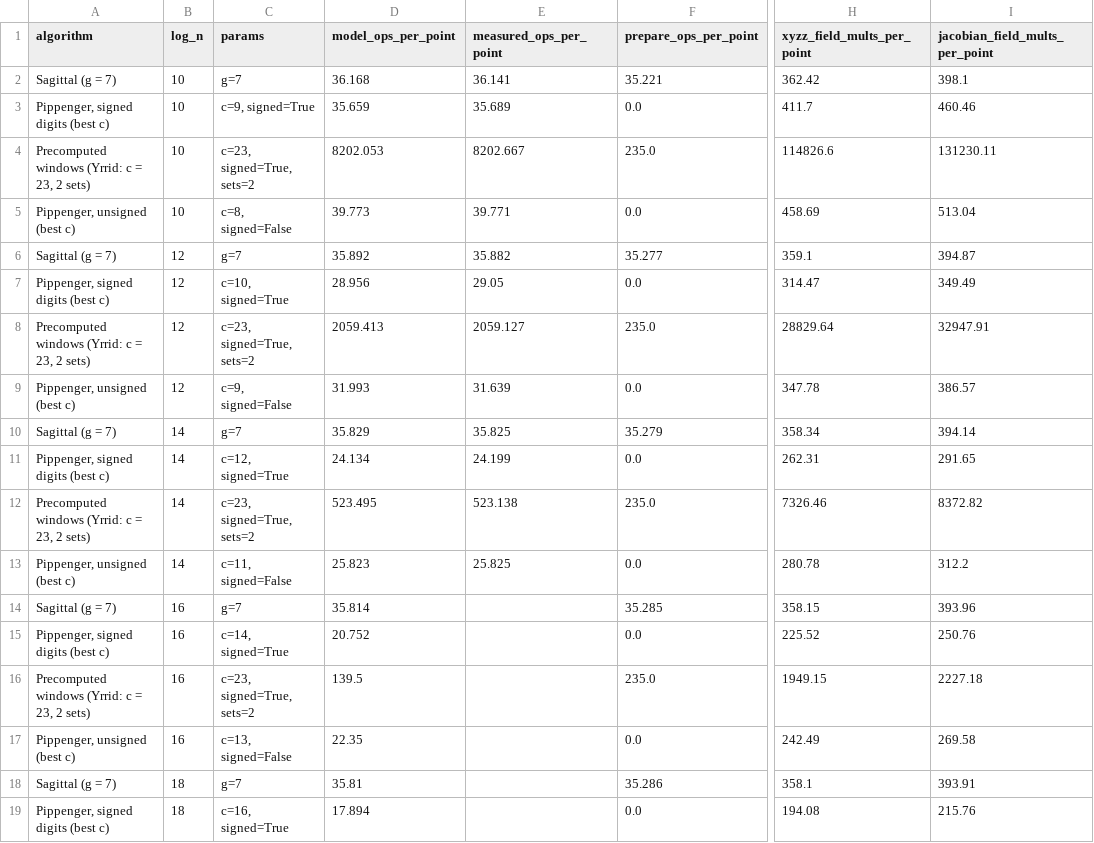
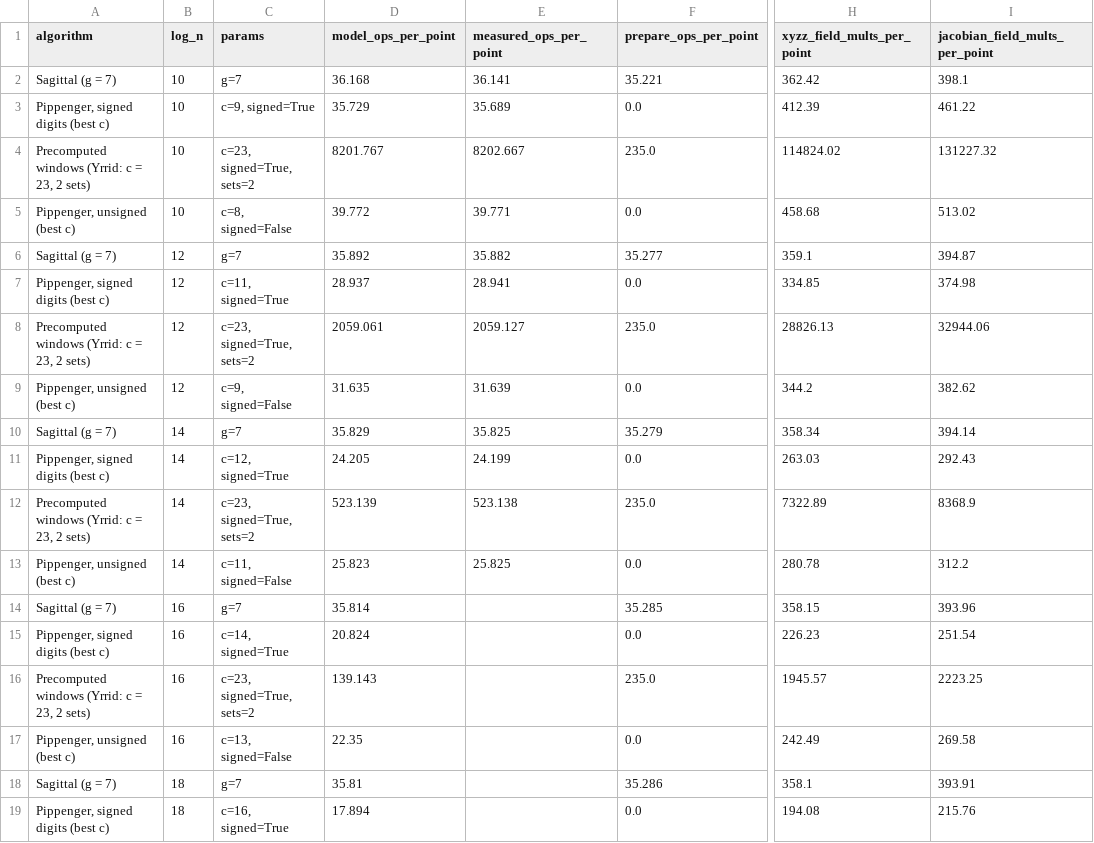
Before and after one commit to KPreisner/sagittal-msm, a CSV file: benchmarks/results/compare.csv, drawn as a sheet; only a part is shown, gaps mark what is left out; the diff covers the shown part only; the diff names each change by its address in the sheet, - before the commit and + after, or states it on an @@ line.

```diff
--- a/benchmarks/results/compare.csv
+++ b/benchmarks/results/compare.csv
-D3 (model_ops_per_point): 35.659
+D3 (model_ops_per_point): 35.729
-H3 (xyzz_field_mults_per_point): 411.7
+H3 (xyzz_field_mults_per_point): 412.39
-I3 (jacobian_field_mults_per_point): 460.46
+I3 (jacobian_field_mults_per_point): 461.22
-D4 (model_ops_per_point): 8202.053
+D4 (model_ops_per_point): 8201.767
-H4 (xyzz_field_mults_per_point): 114826.6
+H4 (xyzz_field_mults_per_point): 114824.02
-I4 (jacobian_field_mults_per_point): 131230.11
+I4 (jacobian_field_mults_per_point): 131227.32
-D5 (model_ops_per_point): 39.773
+D5 (model_ops_per_point): 39.772
-H5 (xyzz_field_mults_per_point): 458.69
+H5 (xyzz_field_mults_per_point): 458.68
-I5 (jacobian_field_mults_per_point): 513.04
+I5 (jacobian_field_mults_per_point): 513.02
-C7 (params): c=10, signed=True
+C7 (params): c=11, signed=True
-D7 (model_ops_per_point): 28.956
+D7 (model_ops_per_point): 28.937
-E7 (measured_ops_per_point): 29.05
+E7 (measured_ops_per_point): 28.941
-H7 (xyzz_field_mults_per_point): 314.47
+H7 (xyzz_field_mults_per_point): 334.85
-I7 (jacobian_field_mults_per_point): 349.49
+I7 (jacobian_field_mults_per_point): 374.98
-D8 (model_ops_per_point): 2059.413
+D8 (model_ops_per_point): 2059.061
-H8 (xyzz_field_mults_per_point): 28829.64
+H8 (xyzz_field_mults_per_point): 28826.13
-I8 (jacobian_field_mults_per_point): 32947.91
+I8 (jacobian_field_mults_per_point): 32944.06
-D9 (model_ops_per_point): 31.993
+D9 (model_ops_per_point): 31.635
-H9 (xyzz_field_mults_per_point): 347.78
+H9 (xyzz_field_mults_per_point): 344.2
-I9 (jacobian_field_mults_per_point): 386.57
+I9 (jacobian_field_mults_per_point): 382.62
-D11 (model_ops_per_point): 24.134
+D11 (model_ops_per_point): 24.205
-H11 (xyzz_field_mults_per_point): 262.31
+H11 (xyzz_field_mults_per_point): 263.03
-I11 (jacobian_field_mults_per_point): 291.65
+I11 (jacobian_field_mults_per_point): 292.43
-D12 (model_ops_per_point): 523.495
+D12 (model_ops_per_point): 523.139
-H12 (xyzz_field_mults_per_point): 7326.46
+H12 (xyzz_field_mults_per_point): 7322.89
-I12 (jacobian_field_mults_per_point): 8372.82
+I12 (jacobian_field_mults_per_point): 8368.9
-D15 (model_ops_per_point): 20.752
+D15 (model_ops_per_point): 20.824
-H15 (xyzz_field_mults_per_point): 225.52
+H15 (xyzz_field_mults_per_point): 226.23
-I15 (jacobian_field_mults_per_point): 250.76
+I15 (jacobian_field_mults_per_point): 251.54
-D16 (model_ops_per_point): 139.5
+D16 (model_ops_per_point): 139.143
-H16 (xyzz_field_mults_per_point): 1949.15
+H16 (xyzz_field_mults_per_point): 1945.57
-I16 (jacobian_field_mults_per_point): 2227.18
+I16 (jacobian_field_mults_per_point): 2223.25
```
Also changed, not shown: 22 edited cells elsewhere in this file, 16 other files.
